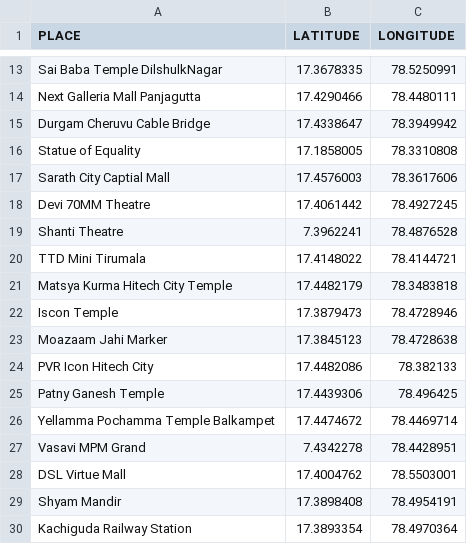
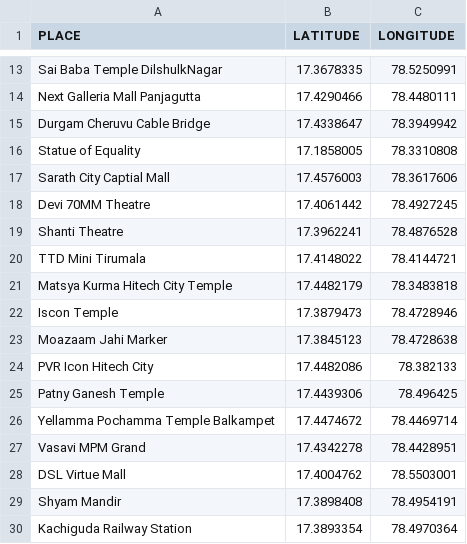
Before and after one commit to MANIDEEP007/Visited_Places_In_Maps, a CSV file: 1.Hyderabad_Places/Hyderabad_Places.csv, drawn as a sheet; only a part is shown, gaps mark what is left out.

Commit message:
Update Hyderabad_Places.csv

```diff
--- a/1.Hyderabad_Places/Hyderabad_Places.csv
+++ b/1.Hyderabad_Places/Hyderabad_Places.csv
@@ -18,3 +18,3 @@ Sarath City Captial Mall,17.4576003,78.3617606
 Devi 70MM Theatre,17.4061442,78.4927245
-Shanti Theatre,7.3962241,78.4876528
+Shanti Theatre,17.3962241,78.4876528
 TTD Mini Tirumala,17.4148022,78.4144721
@@ -26,3 +26,3 @@ Patny Ganesh Temple,17.4439306,78.496425
 Yellamma Pochamma Temple Balkampet,17.4474672,78.4469714
-Vasavi MPM Grand,7.4342278,78.4428951
+Vasavi MPM Grand,17.4342278,78.4428951
 DSL Virtue Mall,17.4004762,78.5503001
```
